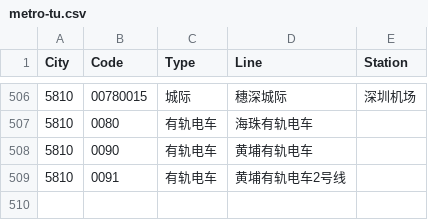
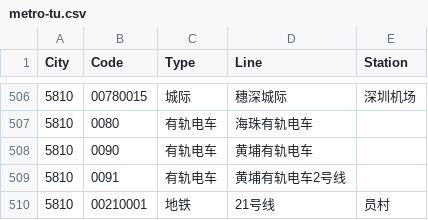
Before and after one commit to HaoTian22/tripreader-data, a CSV file: Guangdong/Guangzhou/metro-tu.csv, drawn as a sheet; only a part is shown, gaps mark what is left out; the diff names each change by its address in the sheet, - before the commit and + after, or states it on an @@ line.

```diff
--- a/Guangdong/Guangzhou/metro-tu.csv
+++ b/Guangdong/Guangzhou/metro-tu.csv
+row 510: 5810 | 00210001 | 地铁 | 21号线 | 员村
```
Also changed, not shown: 29 other files.
